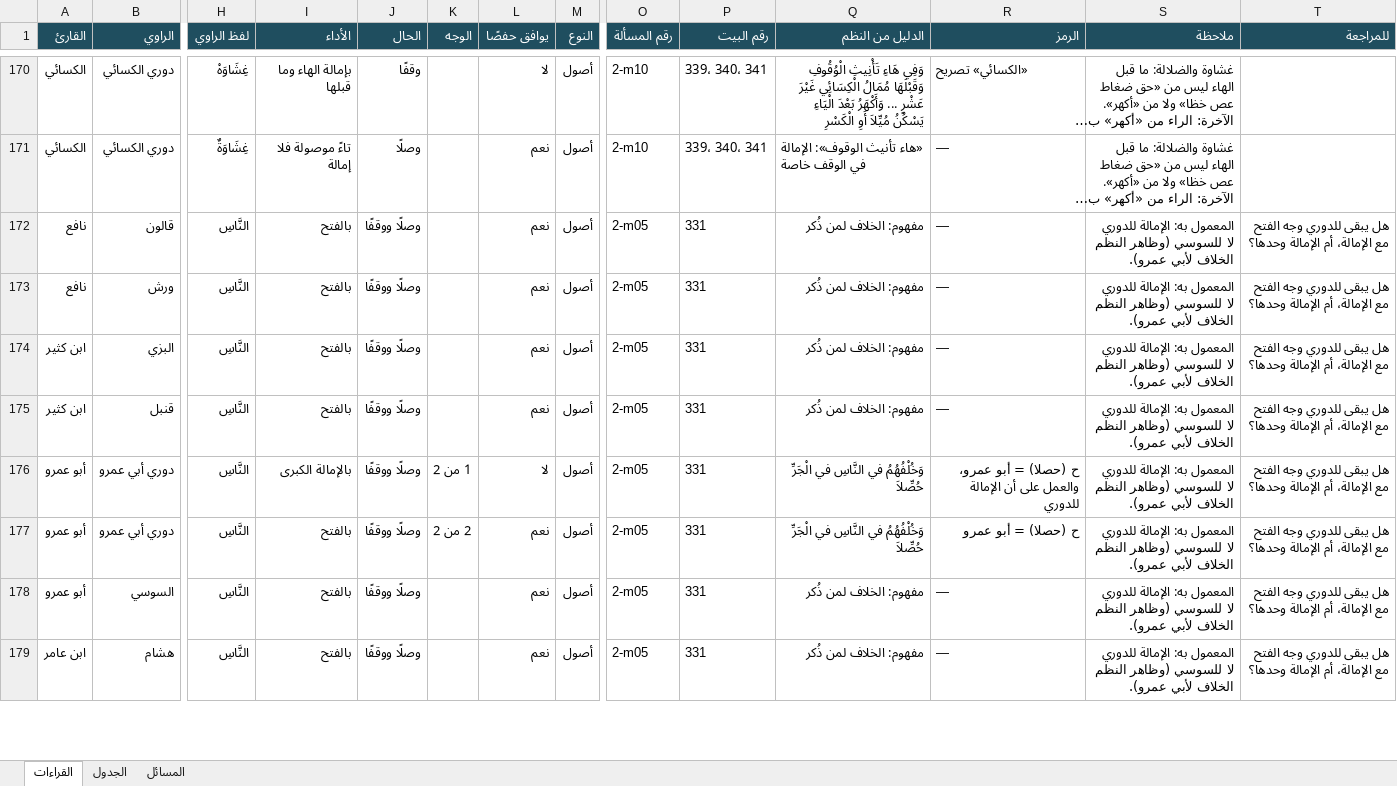
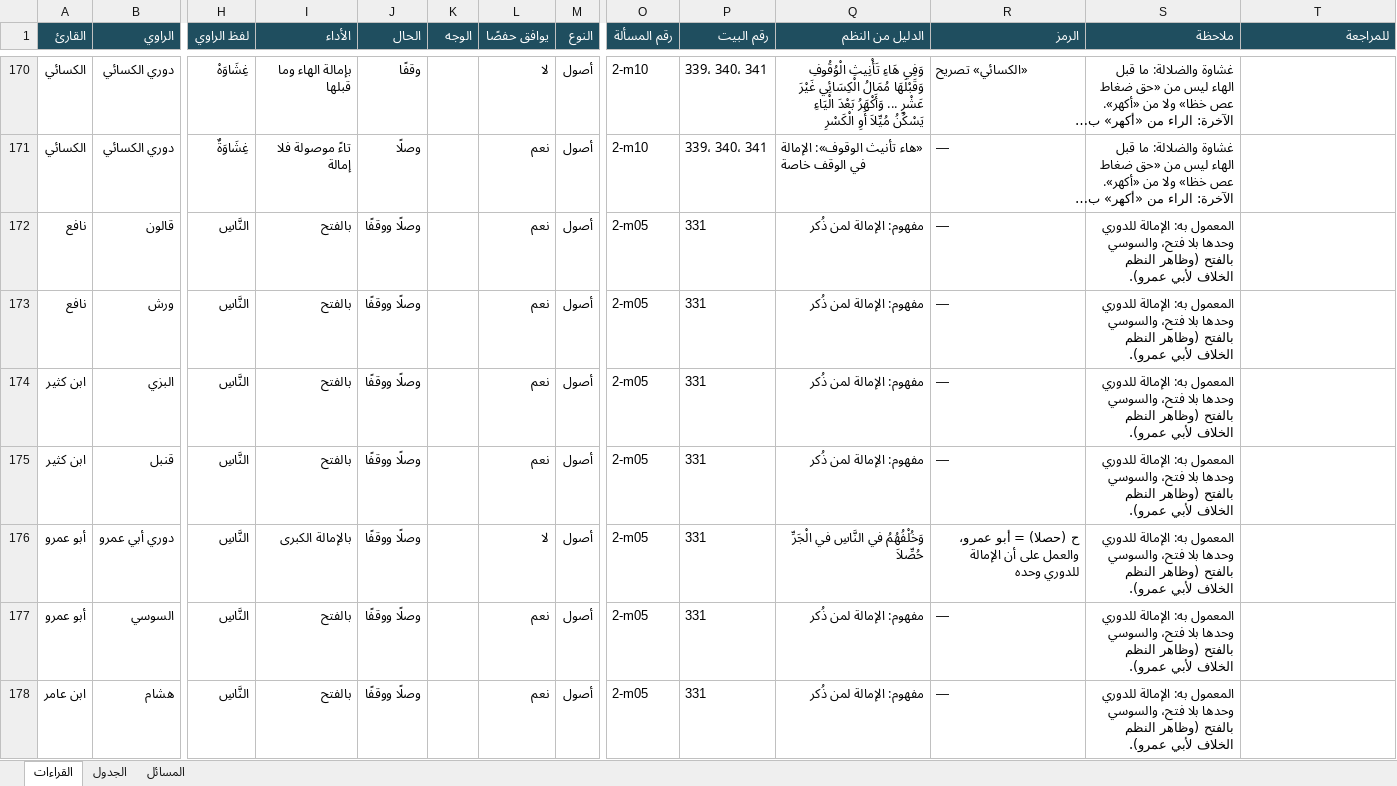
Before and after one commit to hanizeidan-svg/qiraat, an Excel workbook: data/out/qiraat_masail.xlsx, sheet القراءات, drawn as a sheet; only a part is shown, gaps mark what is left out; long unchanged cells end in …; values as stored, in another font and other column widths than the file's, no borders; removed rows and columns are numbered as before the commit, all else as after; rows hold the shown columns only; the diff covers the shown part only; the diff names each change by its address in the sheet, - before the commit and + after, or states it on an @@ line.

```diff
--- a/data/out/qiraat_masail.xlsx (sheet القراءات)
+++ b/data/out/qiraat_masail.xlsx (sheet القراءات)
-Q172:Q175 (الدليل من النظم): مفهوم: الخلاف لمن ذُكر
+Q172:Q175 (الدليل من النظم): مفهوم: الإمالة لمن ذُكر
-S172:S176 (ملاحظة): …الإمالة للدوري لا للسوسي (وظاهر النظم…
+S172:S176 (ملاحظة): …الإمالة للدوري وحدها بلا فتح، والسوسي بالفتح (وظاهر النظم…
-T172:T176 (للمراجعة): هل يبقى للدوري وجه الفتح مع الإمالة، أم الإمالة وحدها؟
+T172:T176 (للمراجعة): (empty)
-K176 (الوجه): 1 من 2
+K176 (الوجه): (empty)
-R176 (الرمز): …الإمالة للدوري
+R176 (الرمز): …الإمالة للدوري وحده
-row 177: أبو عمرو | دوري أبي عمرو | النَّاسِ | بالفتح | وصلًا ووقفًا | 2 من 2 | نعم | أصول | 2-m05 | 331 | وَخُلْفُهُمُ في النَّاسِ في الْجَرِّ حُصِّلاَ | ح (حصلا) = أبو عمرو | المعمول به: الإمالة للدوري لا للسوسي (وظاهر النظم الخلاف لأبي عمرو). | هل يبقى للدوري وجه الفتح مع الإمالة، أم الإمالة وحدها؟
-Q177:Q178 (الدليل من النظم): مفهوم: الخلاف لمن ذُكر
+Q177:Q178 (الدليل من النظم): مفهوم: الإمالة لمن ذُكر
-S177:S178 (ملاحظة): …الإمالة للدوري لا للسوسي (وظاهر النظم…
+S177:S178 (ملاحظة): …الإمالة للدوري وحدها بلا فتح، والسوسي بالفتح (وظاهر النظم…
-T177:T178 (للمراجعة): هل يبقى للدوري وجه الفتح مع الإمالة، أم الإمالة وحدها؟
+T177:T178 (للمراجعة): (empty)
```
Also changed, not shown: 21 edited cells elsewhere in this sheet, sheet الجدول, sheet المسائل, data/out/riwayat/أبو عمرو - الخلاف مع حفص.xlsx, data/out/riwayat/ابن كثير.xlsx, 7 other files.
